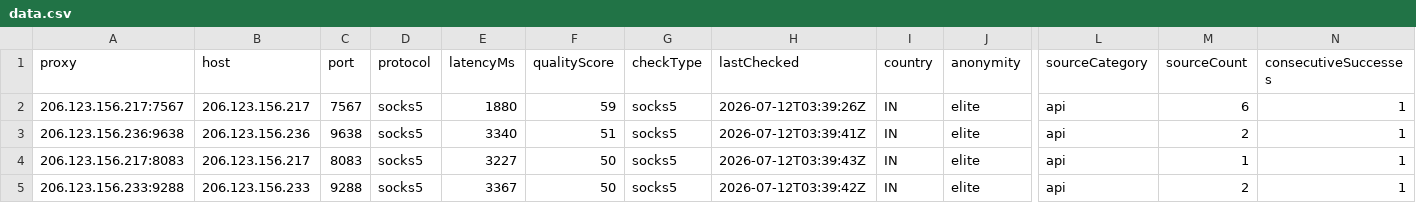
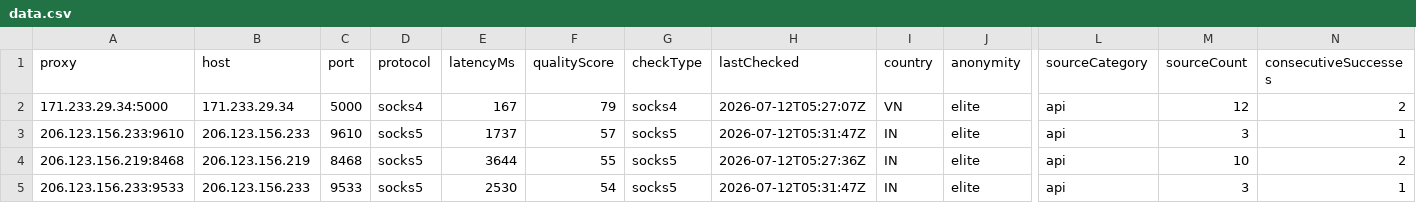
Before and after one commit to xyzs996/free-proxy-health-list, a CSV file: proxies/network/residential/data.csv, drawn as a sheet; only a part is shown, gaps mark what is left out; the diff covers the shown part only; the diff names each change by its address in the sheet, - before the commit and + after, or states it on an @@ line.

```diff
--- a/proxies/network/residential/data.csv
+++ b/proxies/network/residential/data.csv
-A2 (proxy): 206.123.156.217:7567
+A2 (proxy): 171.233.29.34:5000
-B2 (host): 206.123.156.217
+B2 (host): 171.233.29.34
-C2 (port): 7567
+C2 (port): 5000
-D2 (protocol): socks5
+D2 (protocol): socks4
-E2 (latencyMs): 1880
+E2 (latencyMs): 167
-F2 (qualityScore): 59
+F2 (qualityScore): 79
-G2 (checkType): socks5
+G2 (checkType): socks4
-H2 (lastChecked): 2026-07-12T03:39:26Z
+H2 (lastChecked): 2026-07-12T05:27:07Z
-I2 (country): IN
+I2 (country): VN
-M2 (sourceCount): 6
+M2 (sourceCount): 12
-N2 (consecutiveSuccesses): 1
+N2 (consecutiveSuccesses): 2
-A3 (proxy): 206.123.156.236:9638
+A3 (proxy): 206.123.156.233:9610
-B3 (host): 206.123.156.236
+B3 (host): 206.123.156.233
-C3 (port): 9638
+C3 (port): 9610
-E3 (latencyMs): 3340
+E3 (latencyMs): 1737
-F3 (qualityScore): 51
+F3 (qualityScore): 57
-H3 (lastChecked): 2026-07-12T03:39:41Z
+H3 (lastChecked): 2026-07-12T05:31:47Z
-M3 (sourceCount): 2
+M3 (sourceCount): 3
-A4 (proxy): 206.123.156.217:8083
+A4 (proxy): 206.123.156.219:8468
-B4 (host): 206.123.156.217
+B4 (host): 206.123.156.219
-C4 (port): 8083
+C4 (port): 8468
-E4 (latencyMs): 3227
+E4 (latencyMs): 3644
-F4 (qualityScore): 50
+F4 (qualityScore): 55
-H4 (lastChecked): 2026-07-12T03:39:43Z
+H4 (lastChecked): 2026-07-12T05:27:36Z
-M4 (sourceCount): 1
+M4 (sourceCount): 10
-N4 (consecutiveSuccesses): 1
+N4 (consecutiveSuccesses): 2
-A5 (proxy): 206.123.156.233:9288
+A5 (proxy): 206.123.156.233:9533
-C5 (port): 9288
+C5 (port): 9533
-E5 (latencyMs): 3367
+E5 (latencyMs): 2530
-F5 (qualityScore): 50
+F5 (qualityScore): 54
-H5 (lastChecked): 2026-07-12T03:39:42Z
+H5 (lastChecked): 2026-07-12T05:31:47Z
-M5 (sourceCount): 2
+M5 (sourceCount): 3
```
Also changed, not shown: 4 removed rows and 15 edited cells elsewhere in this file, proxies/quality/top-1000/data.csv, 49 other files.
